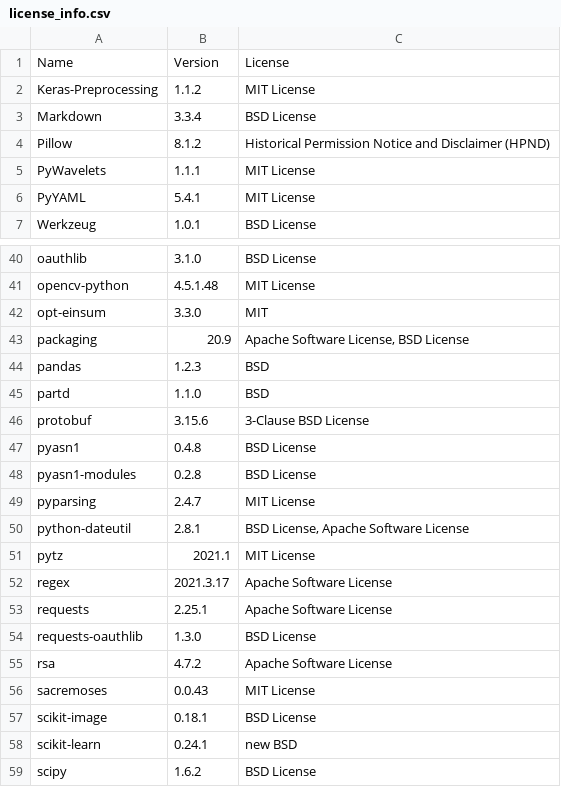
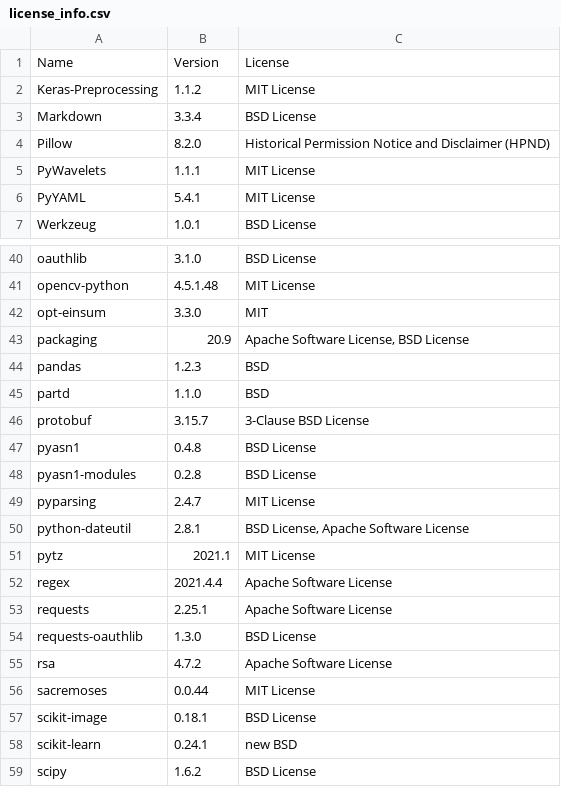
Before and after one commit to SeldonIO/alibi-detect, a CSV file: licenses/license_info.csv, drawn as a sheet; only a part is shown, gaps mark what is left out; the diff covers the shown part only.

```diff
--- a/licenses/license_info.csv
+++ b/licenses/license_info.csv
@@ -3,3 +3,3 @@
 "Markdown","3.3.4","BSD License"
-"Pillow","8.1.2","Historical Permission Notice and Disclaimer (HPND)"
+"Pillow","8.2.0","Historical Permission Notice and Disclaimer (HPND)"
 "PyWavelets","1.1.1","MIT License"
@@ -45,3 +45,3 @@
 "partd","1.1.0","BSD"
-"protobuf","3.15.6","3-Clause BSD License"
+"protobuf","3.15.7","3-Clause BSD License"
 "pyasn1","0.4.8","BSD License"
@@ -51,3 +51,3 @@
 "pytz","2021.1","MIT License"
-"regex","2021.3.17","Apache Software License"
+"regex","2021.4.4","Apache Software License"
 "requests","2.25.1","Apache Software License"
@@ -55,3 +55,3 @@
 "rsa","4.7.2","Apache Software License"
-"sacremoses","0.0.43","MIT License"
+"sacremoses","0.0.44","MIT License"
 "scikit-image","0.18.1","BSD License"
```
Also changed, not shown: 11 edited cells elsewhere in this file, licenses/license_info.no_versions.csv, 1 other file.
